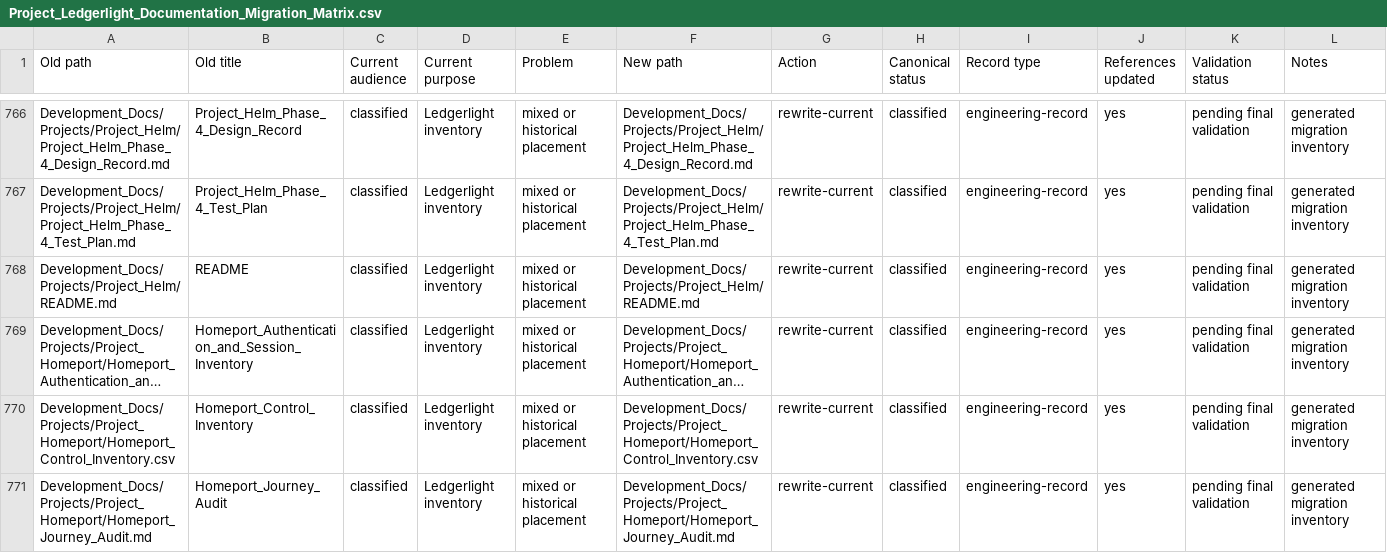
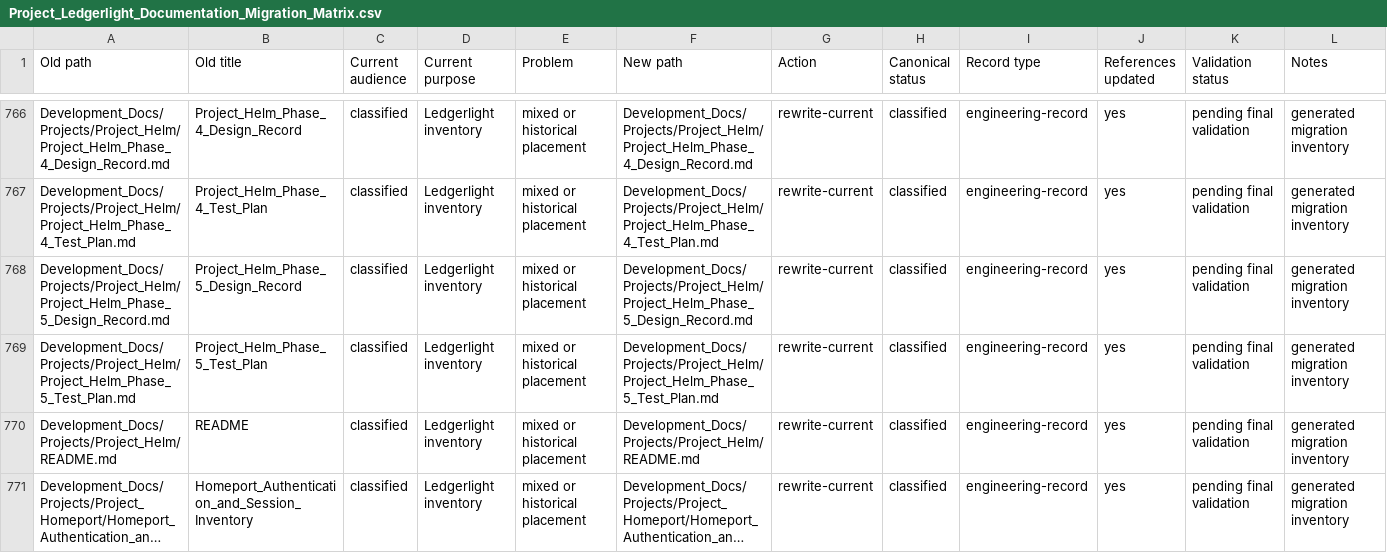
Before and after one commit to Kgray44/treasurehuntSoT, a CSV file: Development_Docs/Project_Ledgerlight_Documentation_Migration_Matrix.csv, drawn as a sheet; only a part is shown, gaps mark what is left out; the shorter side is filled out with more unchanged rows; long unchanged cells end in ….

Commit message:
feat(helm): clear for voyage

```diff
--- a/Development_Docs/Project_Ledgerlight_Documentation_Migration_Matrix.csv
+++ b/Development_Docs/Project_Ledgerlight_Documentation_Migration_Matrix.csv
@@ -767,2 +767,4 @@ Old path,Old title,Current audience,Current purpose,Problem,New path,Action,Cano
 "Development_Docs/Projects/Project_Helm/Project_Helm_Phase_4_Test_Plan.md","Project_Helm_Phase_4_Test_Plan","classified","Ledgerlight inventory","mixed or historical placement","Development_Docs/Projects/Project_Helm/Project_Helm_Phase_4_Test_Plan.md","rewrite-current","classified","engineering-record","yes","pending final validation","generated migration inventory"
+"Development_Docs/Projects/Project_Helm/Project_Helm_Phase_5_Design_Record.md","Project_Helm_Phase_5_Design_Record","classified","Ledgerlight inventory","mixed or historical placement","Development_Docs/Projects/Project_Helm/Project_Helm_Phase_5_Design_Record.md","rewrite-current","classified","engineering-record","yes","pending final validation","generated migration inventory"
+"Development_Docs/Projects/Project_Helm/Project_Helm_Phase_5_Test_Plan.md","Project_Helm_Phase_5_Test_Plan","classified","Ledgerlight inventory","mixed or historical placement","Development_Docs/Projects/Project_Helm/Project_Helm_Phase_5_Test_Plan.md","rewrite-current","classified","engineering-record","yes","pending final validation","generated migration inventory"
 "Development_Docs/Projects/Project_Helm/README.md","README","classified","Ledgerlight inventory","mixed or historical placement","Development_Docs/Projects/Project_Helm/README.md","rewrite-current","classified","engineering-record","yes","pending final validation","generated migration inventory"
```
Also changed, not shown: 9 other files.
